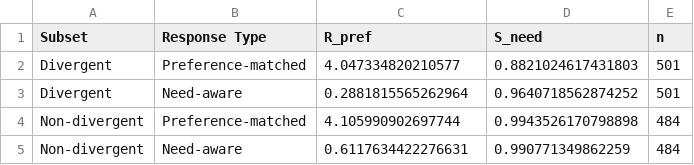
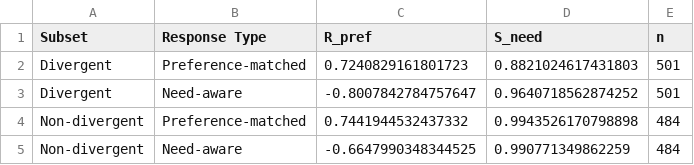
Before and after one commit to Chili404/RecSys, a CSV file: need_gap/results/table_2.csv, drawn as a sheet.

```diff
--- a/need_gap/results/table_2.csv
+++ b/need_gap/results/table_2.csv
@@ -1,5 +1,5 @@
 Subset,Response Type,R_pref,S_need,n
-Divergent,Preference-matched,4.047334820210577,0.8821024617431803,501
-Divergent,Need-aware,0.2881815565262964,0.9640718562874252,501
-Non-divergent,Preference-matched,4.105990902697744,0.9943526170798898,484
-Non-divergent,Need-aware,0.6117634422276631,0.990771349862259,484
+Divergent,Preference-matched,0.7240829161801723,0.8821024617431803,501
+Divergent,Need-aware,-0.8007842784757647,0.9640718562874252,501
+Non-divergent,Preference-matched,0.7441944532437332,0.9943526170798898,484
+Non-divergent,Need-aware,-0.6647990348344525,0.990771349862259,484
```
Also changed, not shown: need_gap/results/table_3.csv, 6 other files.
